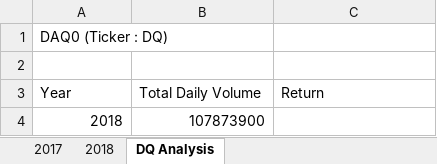
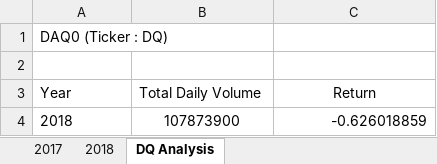
Before and after one commit to Emma-Gretter/stock-analysis, an Excel workbook: green_stocks copy.xlsm, sheet DQ Analysis, drawn as a sheet; values as stored, in another font and other column widths than the file's, no borders; the diff names each change by its address in the sheet, - before the commit and + after, or states it on an @@ line.

Commit message:
Adding return

```diff
--- a/green_stocks copy.xlsm (sheet DQ Analysis)
+++ b/green_stocks copy.xlsm (sheet DQ Analysis)
-C3 alignment: left
+C3 alignment: center
-A4 alignment: right
+A4 alignment: left
-B4 alignment: right
+B4 alignment: center
-C4 (Return): (empty)
+C4 (Return): -0.626018859
```
Also changed, not shown: 1 other file.
